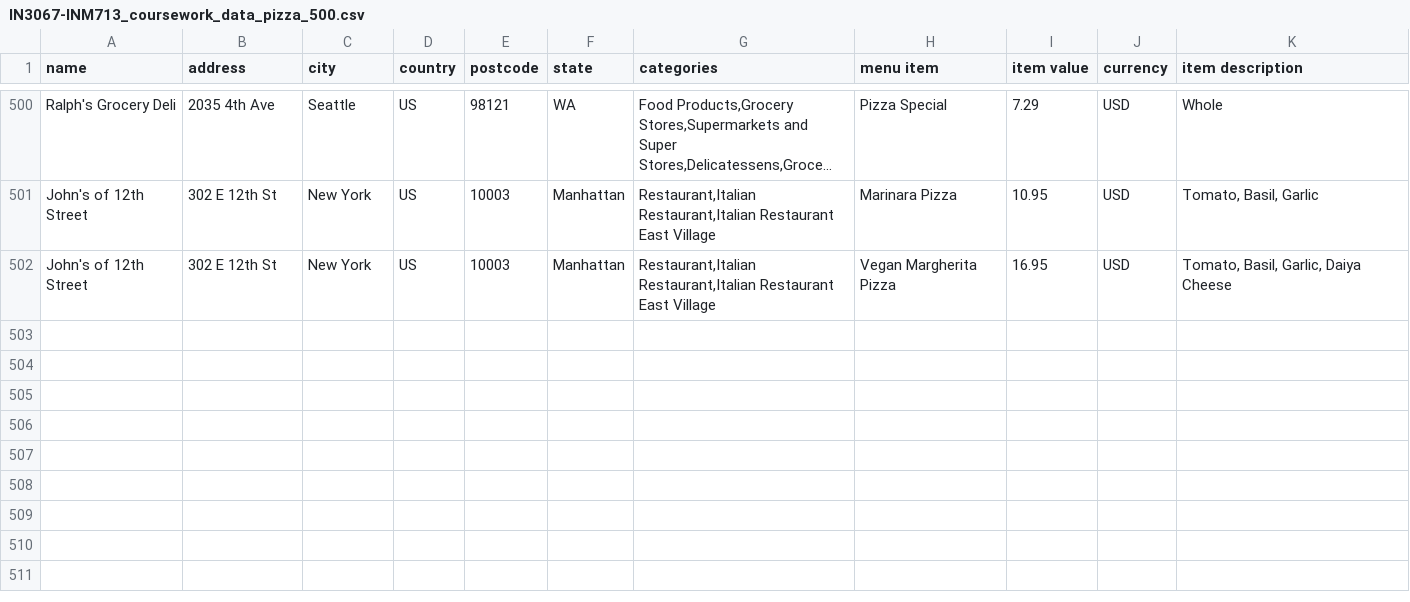
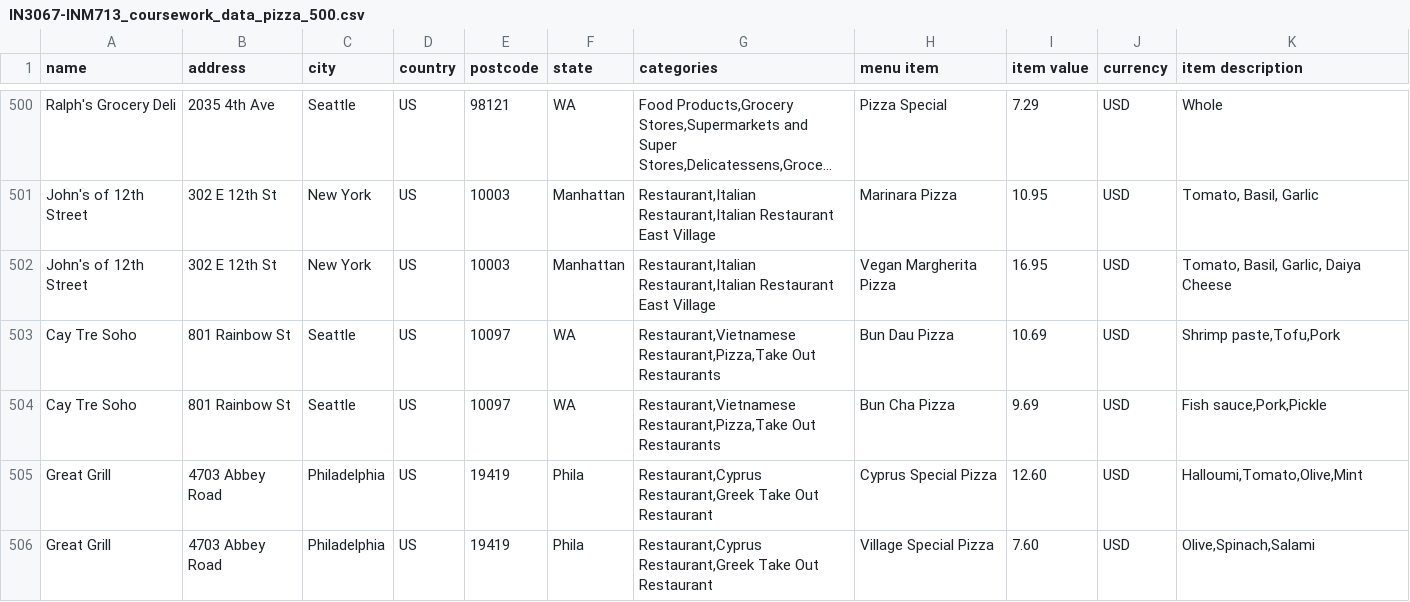
Before and after one commit to Konstantinosmeli/Semantics-KG-Group-Project, a CSV file: part_2/cw_data/IN3067-INM713_coursework_data_pizza_500.csv, drawn as a sheet; only a part is shown, gaps mark what is left out; long unchanged cells end in …; the diff names each change by its address in the sheet, - before the commit and + after, or states it on an @@ line.

Commit message:
:pizza: Task 0 - Add more pizza restaurant

```diff
--- a/part_2/cw_data/IN3067-INM713_coursework_data_pizza_500.csv
+++ b/part_2/cw_data/IN3067-INM713_coursework_data_pizza_500.csv
+row 503: Cay Tre Soho | 801 Rainbow St | Seattle | US | 10097 | WA | Restaurant,Vietnamese Restaurant,Pizza,Take Out Restaurants | Bun Dau Pizza | 10.69 | USD | Shrimp paste,Tofu,Pork
+row 504: Cay Tre Soho | 801 Rainbow St | Seattle | US | 10097 | WA | Restaurant,Vietnamese Restaurant,Pizza,Take Out Restaurants | Bun Cha Pizza | 9.69 | USD | Fish sauce,Pork,Pickle
+row 505: Great Grill | 4703 Abbey Road | Philadelphia | US | 19419 | Phila | Restaurant,Cyprus Restaurant,Greek Take Out Restaurant | Cyprus Special Pizza | 12.60 | USD | Halloumi,Tomato,Olive,Mint
+row 506: Great Grill | 4703 Abbey Road | Philadelphia | US | 19419 | Phila | Restaurant,Cyprus Restaurant,Greek Take Out Restaurant | Village Special Pizza | 7.60 | USD | Olive,Spinach,Salami
```
